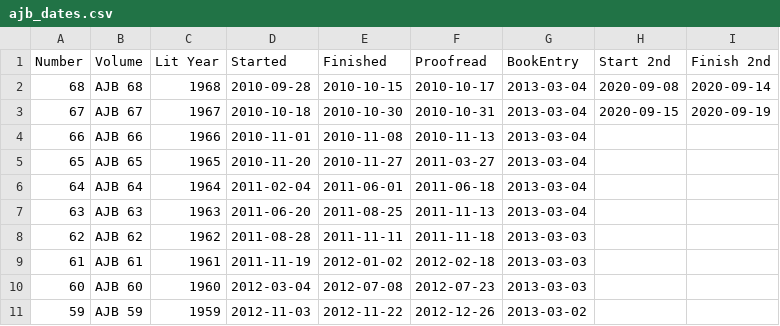
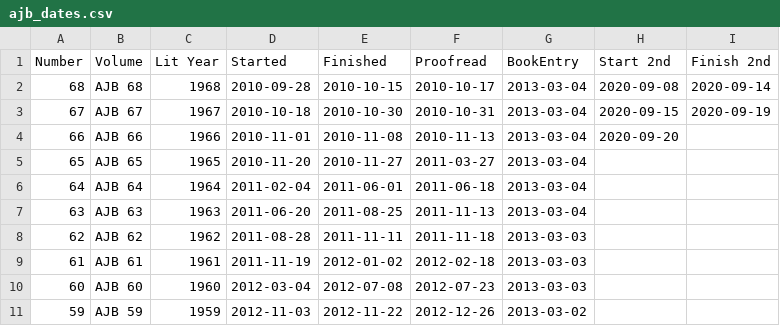
Before and after one commit to JimFowler/books, a CSV file: Books20/Data/Ajb/ajb_dates.csv, drawn as a sheet; only a part is shown.

Commit message:
Started second pass on AJB 66
 On branch master

 Changes to be committed:
	modified:   Books20/Data/Ajb/ajb66_books.xml
	modified:   Books20/Data/Ajb/ajb_dates.csv

```diff
--- a/Books20/Data/Ajb/ajb_dates.csv
+++ b/Books20/Data/Ajb/ajb_dates.csv
@@ -3,3 +3,3 @@ Number, Volume, Lit Year, Started, Finished, Proofread, BookEntry, Start 2nd, Fi
  67, AJB 67, 1967, 2010-10-18, 2010-10-30, 2010-10-31, 2013-03-04, 2020-09-15, 2020-09-19
- 66, AJB 66, 1966, 2010-11-01, 2010-11-08, 2010-11-13, 2013-03-04, ,
+ 66, AJB 66, 1966, 2010-11-01, 2010-11-08, 2010-11-13, 2013-03-04, 2020-09-20,
  65, AJB 65, 1965, 2010-11-20, 2010-11-27, 2011-03-27, 2013-03-04, ,
```
Also changed, not shown: 1 other file.
